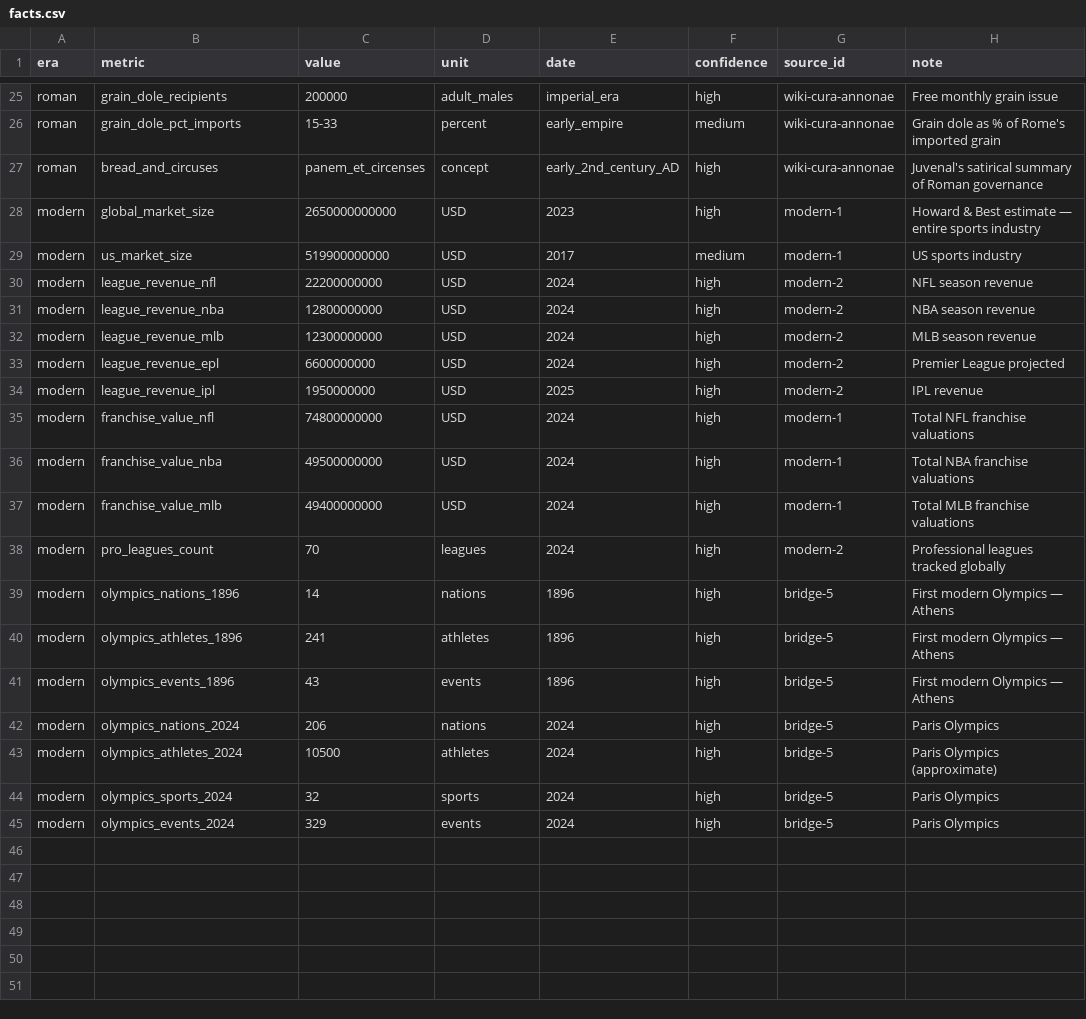
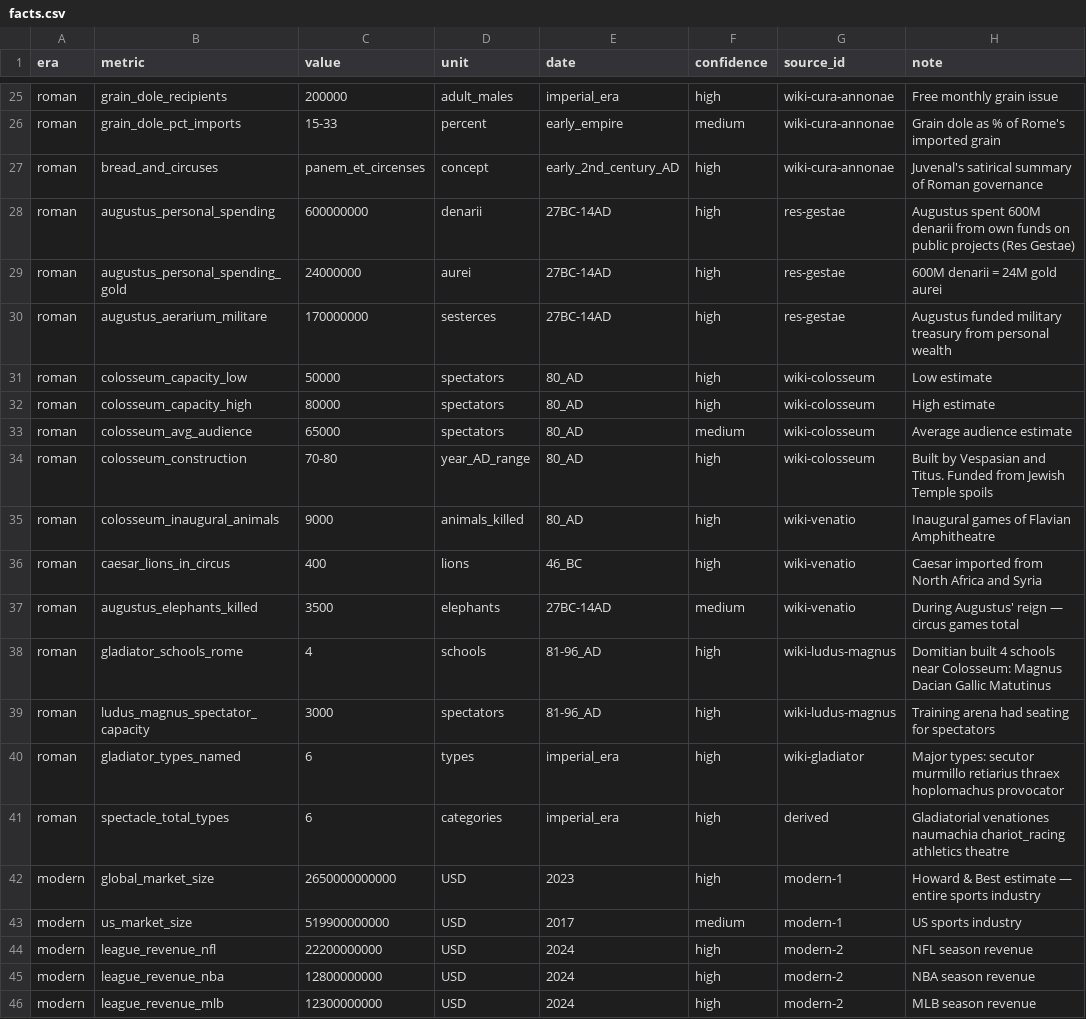
Before and after one commit to nexuslabsx/deep-research, a CSV file: essays/sports-and-civilization/data/facts.csv, drawn as a sheet; only a part is shown, gaps mark what is left out; the shorter side is filled out with more unchanged rows; the diff names each change by its address in the sheet, - before the commit and + after, or states it on an @@ line.

Commit message:
research: deep Roman data — Res Gestae (Augustus' spending), Colosseum, gladiator schools, venationes

```diff
--- a/essays/sports-and-civilization/data/facts.csv
+++ b/essays/sports-and-civilization/data/facts.csv
+row 28: roman | augustus_personal_spending | 600000000 | denarii | 27BC-14AD | high | res-gestae | Augustus spent 600M denarii from own funds on public projects (Res Gestae)
+row 29: roman | augustus_personal_spending_gold | 24000000 | aurei | 27BC-14AD | high | res-gestae | 600M denarii = 24M gold aurei
+row 30: roman | augustus_aerarium_militare | 170000000 | sesterces | 27BC-14AD | high | res-gestae | Augustus funded military treasury from personal wealth
+row 31: roman | colosseum_capacity_low | 50000 | spectators | 80_AD | high | wiki-colosseum | Low estimate
+row 32: roman | colosseum_capacity_high | 80000 | spectators | 80_AD | high | wiki-colosseum | High estimate
+row 33: roman | colosseum_avg_audience | 65000 | spectators | 80_AD | medium | wiki-colosseum | Average audience estimate
+row 34: roman | colosseum_construction | 70-80 | year_AD_range | 80_AD | high | wiki-colosseum | Built by Vespasian and Titus. Funded from Jewish Temple spoils
+row 35: roman | colosseum_inaugural_animals | 9000 | animals_killed | 80_AD | high | wiki-venatio | Inaugural games of Flavian Amphitheatre
+row 36: roman | caesar_lions_in_circus | 400 | lions | 46_BC | high | wiki-venatio | Caesar imported from North Africa and Syria
+row 37: roman | augustus_elephants_killed | 3500 | elephants | 27BC-14AD | medium | wiki-venatio | During Augustus' reign — circus games total
+row 38: roman | gladiator_schools_rome | 4 | schools | 81-96_AD | high | wiki-ludus-magnus | Domitian built 4 schools near Colosseum: Magnus Dacian Gallic Matutinus
+row 39: roman | ludus_magnus_spectator_capacity | 3000 | spectators | 81-96_AD | high | wiki-ludus-magnus | Training arena had seating for spectators
+row 40: roman | gladiator_types_named | 6 | types | imperial_era | high | wiki-gladiator | Major types: secutor murmillo retiarius thraex hoplomachus provocator
+row 41: roman | spectacle_total_types | 6 | categories | imperial_era | high | derived | Gladiatorial venationes naumachia chariot_racing athletics theatre
```
Also changed, not shown: 1 other file.
